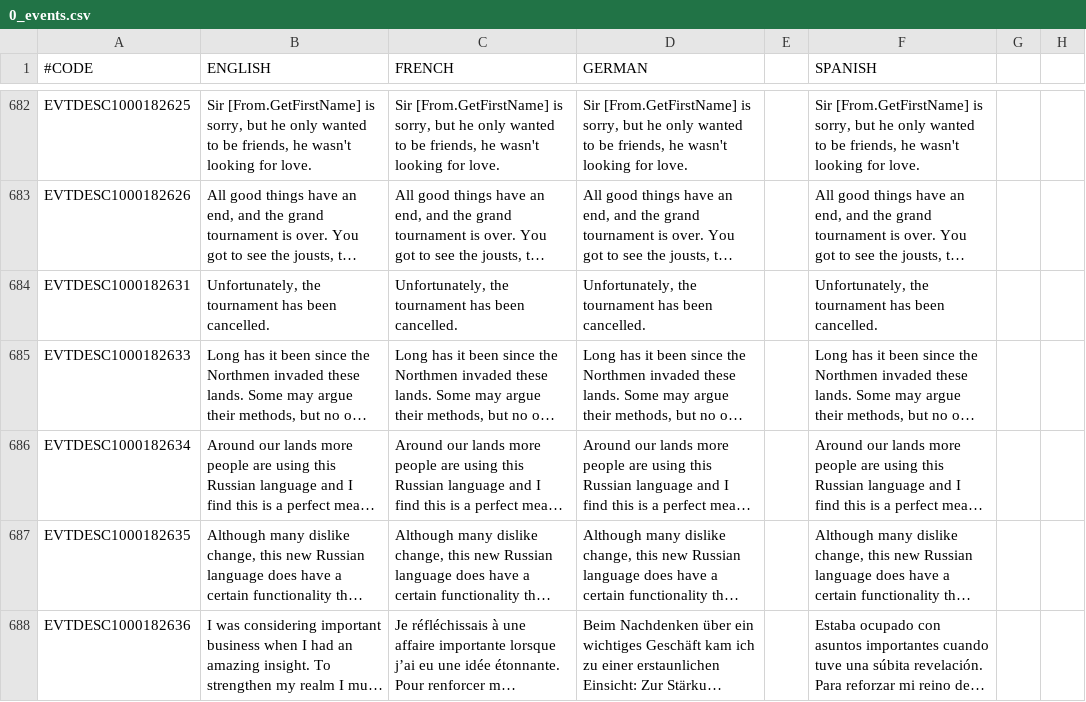
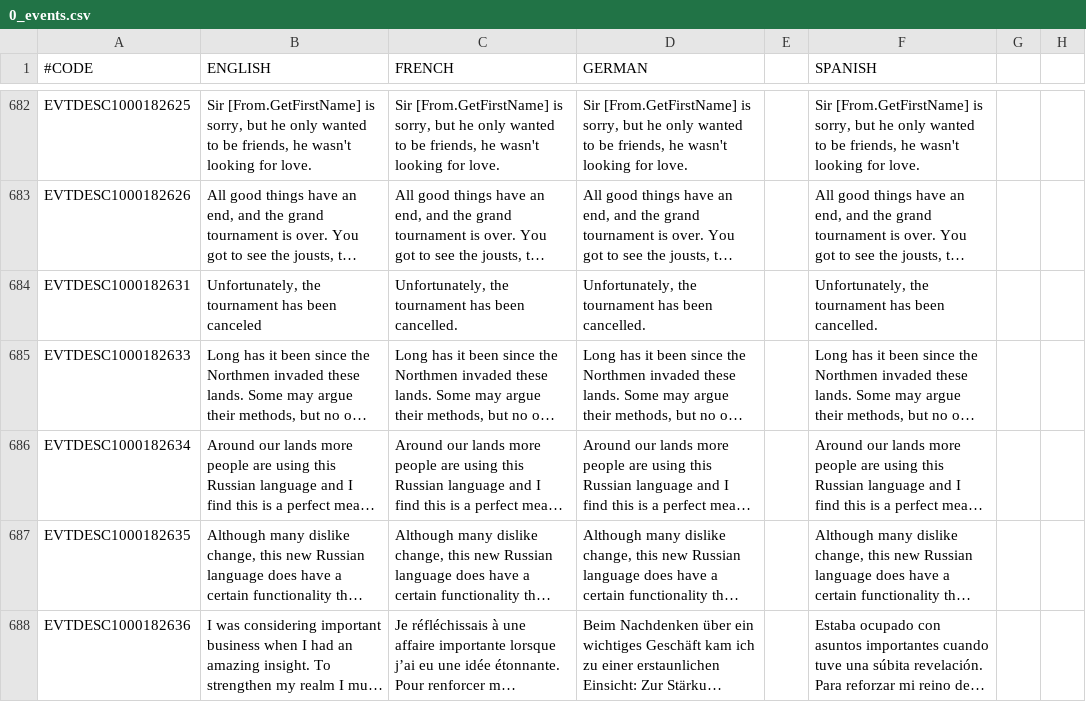
Before and after one commit to localiser/CK2Plus-Core, a CSV file: CK2Plus/localisation/0_events.csv, drawn as a sheet; only a part is shown, gaps mark what is left out; long unchanged cells end in …; the diff covers the shown part only; the diff names each change by its address in the sheet, - before the commit and + after, or states it on an @@ line.

```diff
--- a/CK2Plus/localisation/0_events.csv
+++ b/CK2Plus/localisation/0_events.csv
-B684 (ENGLISH): …has been cancelled.
+B684 (ENGLISH): …has been canceled
```
Also changed, not shown: 50 edited cells elsewhere in this file, 1 other file.
